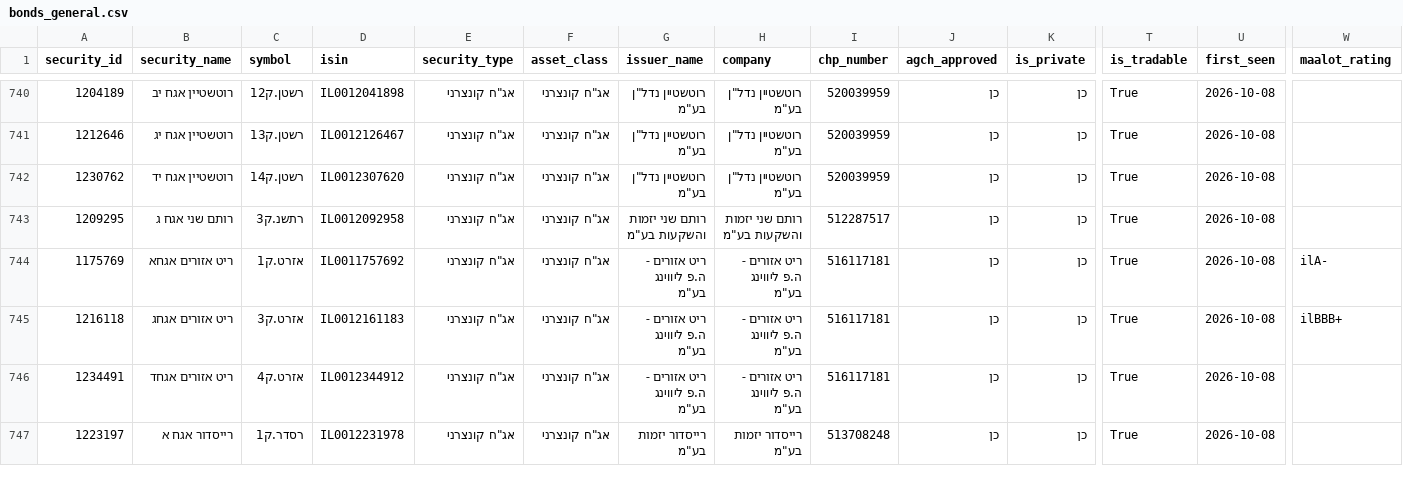
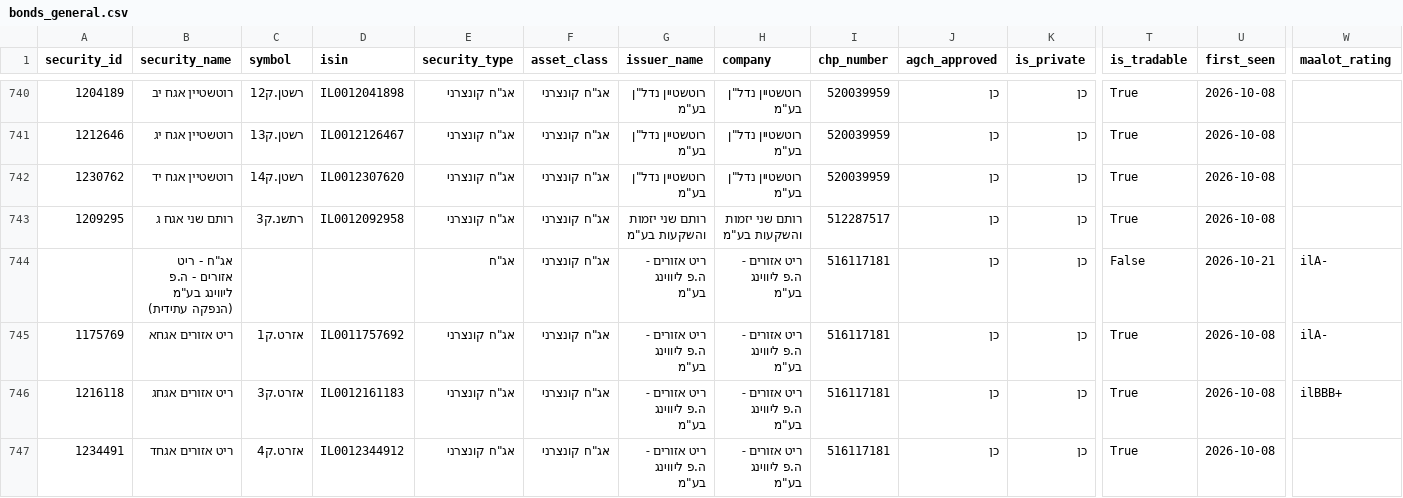
Before and after one commit to Revach123/HARAV_LEVIN, a CSV file: data/bonds_list/bonds_general.csv, drawn as a sheet; only a part is shown, gaps mark what is left out; the shorter side is filled out with more unchanged rows; rows hold the shown columns only; the diff names each change by its address in the sheet, - before the commit and + after, or states it on an @@ line.

```diff
--- a/data/bonds_list/bonds_general.csv
+++ b/data/bonds_list/bonds_general.csv
+row 744:  | אג"ח - ריט אזורים - ה.פ ליווינג בע"מ (הנפקה עתידית) |  |  | אג"ח | אג"ח קונצרני | ריט אזורים - ה.פ ליווינג בע"מ | ריט אזורים - ה.פ ליווינג בע"מ | 516117181 | כן | כן | False | 2026-10-21 | ilA-
```
Also changed, not shown: data/bonds_list/bonds_all.csv, data/bonds_list/bonds_private.csv, 5 other files.
